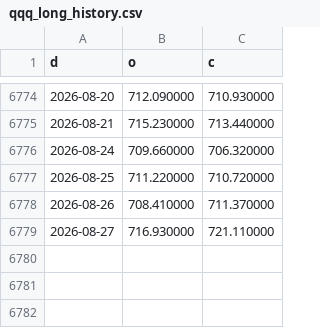
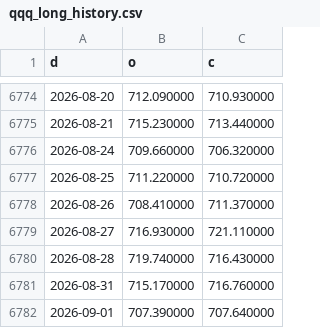
Before and after one commit to xyxyxy33e-sys/Robinhood-stock, a CSV file: data/qqq_long_history.csv, drawn as a sheet; only a part is shown, gaps mark what is left out; the diff names each change by its address in the sheet, - before the commit and + after, or states it on an @@ line.

```diff
--- a/data/qqq_long_history.csv
+++ b/data/qqq_long_history.csv
+row 6780: 2026-08-28 | 719.740000 | 716.430000
+row 6781: 2026-08-31 | 715.170000 | 716.760000
+row 6782: 2026-09-01 | 707.390000 | 707.640000
```
